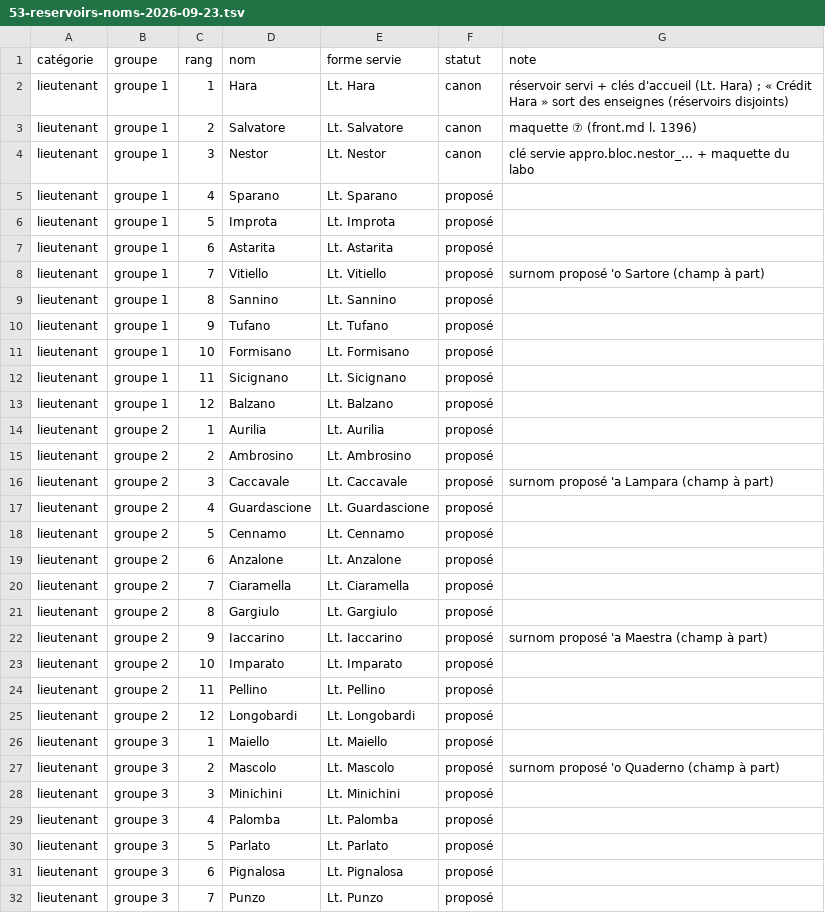
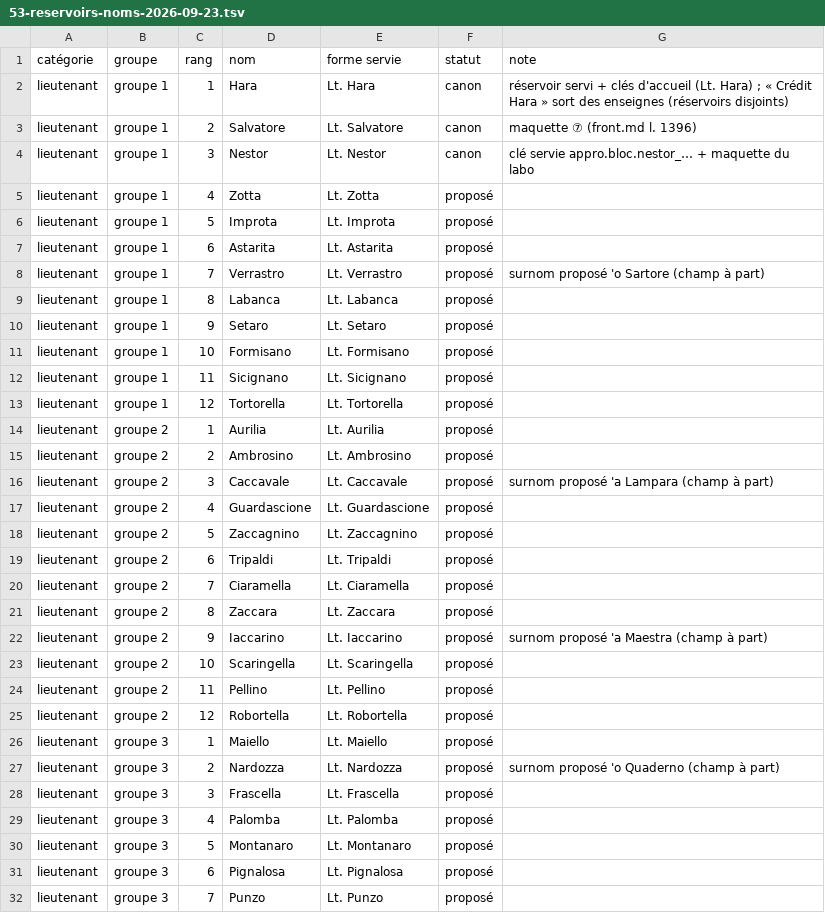
Before and after one commit to azha/mafia-builder-city-clean, a TSV file: Tools/atelier-2026-09-22/53-reservoirs-noms-2026-09-23.tsv, drawn as a sheet; only a part is shown; the diff covers the shown part only.

```diff
--- a/Tools/atelier-2026-09-22/53-reservoirs-noms-2026-09-23.tsv
+++ b/Tools/atelier-2026-09-22/53-reservoirs-noms-2026-09-23.tsv
@@ -4,11 +4,11 @@ lieutenant	groupe 1	2	Salvatore	Lt. Salvatore	canon	maquette ⑦ (front.md l. 13
 lieutenant	groupe 1	3	Nestor	Lt. Nestor	canon	clé servie appro.bloc.nestor_… + maquette du labo
-lieutenant	groupe 1	4	Sparano	Lt. Sparano	proposé	
+lieutenant	groupe 1	4	Zotta	Lt. Zotta	proposé	
 lieutenant	groupe 1	5	Improta	Lt. Improta	proposé	
 lieutenant	groupe 1	6	Astarita	Lt. Astarita	proposé	
-lieutenant	groupe 1	7	Vitiello	Lt. Vitiello	proposé	surnom proposé 'o Sartore (champ à part)
-lieutenant	groupe 1	8	Sannino	Lt. Sannino	proposé	
-lieutenant	groupe 1	9	Tufano	Lt. Tufano	proposé	
+lieutenant	groupe 1	7	Verrastro	Lt. Verrastro	proposé	surnom proposé 'o Sartore (champ à part)
+lieutenant	groupe 1	8	Labanca	Lt. Labanca	proposé	
+lieutenant	groupe 1	9	Setaro	Lt. Setaro	proposé	
 lieutenant	groupe 1	10	Formisano	Lt. Formisano	proposé	
 lieutenant	groupe 1	11	Sicignano	Lt. Sicignano	proposé	
-lieutenant	groupe 1	12	Balzano	Lt. Balzano	proposé	
+lieutenant	groupe 1	12	Tortorella	Lt. Tortorella	proposé	
 lieutenant	groupe 2	1	Aurilia	Lt. Aurilia	proposé	
@@ -17,15 +17,15 @@ lieutenant	groupe 2	3	Caccavale	Lt. Caccavale	proposé	surnom proposé 'a Lampar
 lieutenant	groupe 2	4	Guardascione	Lt. Guardascione	proposé	
-lieutenant	groupe 2	5	Cennamo	Lt. Cennamo	proposé	
-lieutenant	groupe 2	6	Anzalone	Lt. Anzalone	proposé	
+lieutenant	groupe 2	5	Zaccagnino	Lt. Zaccagnino	proposé	
+lieutenant	groupe 2	6	Tripaldi	Lt. Tripaldi	proposé	
 lieutenant	groupe 2	7	Ciaramella	Lt. Ciaramella	proposé	
-lieutenant	groupe 2	8	Gargiulo	Lt. Gargiulo	proposé	
+lieutenant	groupe 2	8	Zaccara	Lt. Zaccara	proposé	
 lieutenant	groupe 2	9	Iaccarino	Lt. Iaccarino	proposé	surnom proposé 'a Maestra (champ à part)
-lieutenant	groupe 2	10	Imparato	Lt. Imparato	proposé	
+lieutenant	groupe 2	10	Scaringella	Lt. Scaringella	proposé	
 lieutenant	groupe 2	11	Pellino	Lt. Pellino	proposé	
-lieutenant	groupe 2	12	Longobardi	Lt. Longobardi	proposé	
+lieutenant	groupe 2	12	Robortella	Lt. Robortella	proposé	
 lieutenant	groupe 3	1	Maiello	Lt. Maiello	proposé	
-lieutenant	groupe 3	2	Mascolo	Lt. Mascolo	proposé	surnom proposé 'o Quaderno (champ à part)
-lieutenant	groupe 3	3	Minichini	Lt. Minichini	proposé	
+lieutenant	groupe 3	2	Nardozza	Lt. Nardozza	proposé	surnom proposé 'o Quaderno (champ à part)
+lieutenant	groupe 3	3	Frascella	Lt. Frascella	proposé	
 lieutenant	groupe 3	4	Palomba	Lt. Palomba	proposé	
-lieutenant	groupe 3	5	Parlato	Lt. Parlato	proposé	
+lieutenant	groupe 3	5	Montanaro	Lt. Montanaro	proposé	
 lieutenant	groupe 3	6	Pignalosa	Lt. Pignalosa	proposé	
```
Also changed, not shown: 54 edited cells elsewhere in this file, 5 other files.
